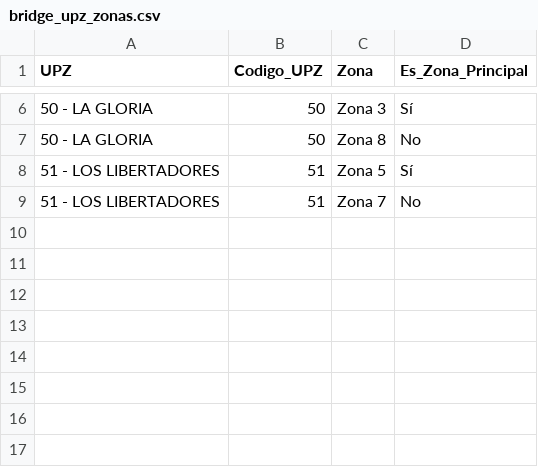
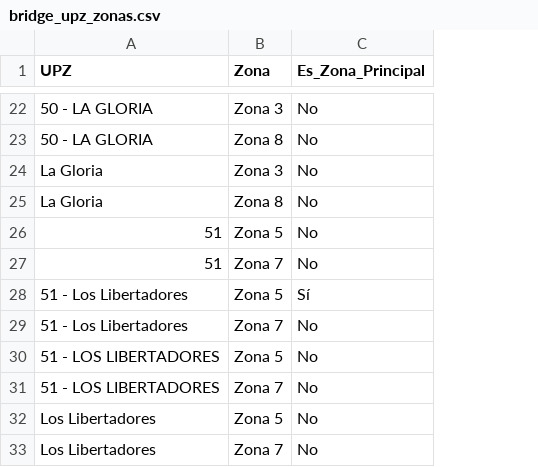
Before and after one commit to coloncolonneideryesid-cmd/convive360-etl, a CSV file: dimensiones/bridge_upz_zonas.csv, drawn as a sheet; only a part is shown, gaps mark what is left out; removed rows and columns are numbered as before the commit, all else as after; the diff covers the shown part only; the diff names each change by its address in the sheet, - before the commit and + after, or states it on an @@ line.

```diff
--- a/dimensiones/bridge_upz_zonas.csv
+++ b/dimensiones/bridge_upz_zonas.csv
-column B (Codigo_UPZ), rows 6-9: 50 | 50 | 51 | 51
-C22 (Es_Zona_Principal): Sí
+C22 (Es_Zona_Principal): No
+row 24: La Gloria | Zona 3 | No
+row 25: La Gloria | Zona 8 | No
+row 26: 51 | Zona 5 | No
+row 27: 51 | Zona 7 | No
+row 28: 51 - Los Libertadores | Zona 5 | Sí
+row 29: 51 - Los Libertadores | Zona 7 | No
-C30 (Es_Zona_Principal): Sí
+C30 (Es_Zona_Principal): No
+row 32: Los Libertadores | Zona 5 | No
+row 33: Los Libertadores | Zona 7 | No
```
Also changed, not shown: 16 added rows and 3 edited cells elsewhere in this file, dimensiones/dim_upz.csv, dimensiones/fact_estrategias.csv, 6 other files.
